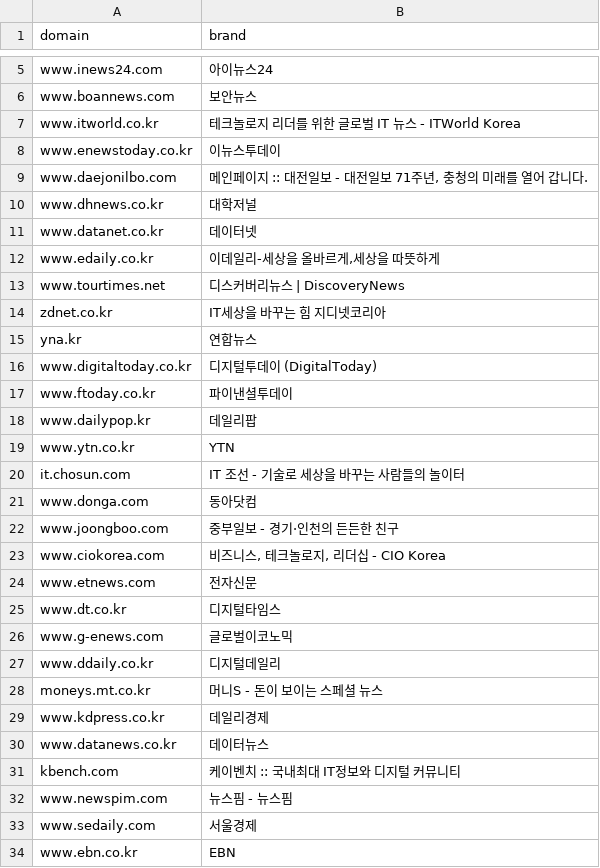
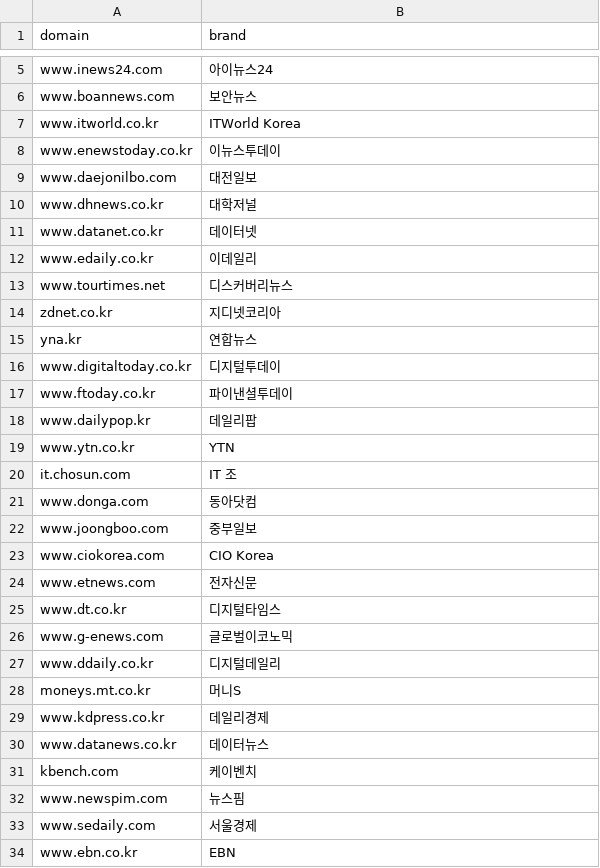
Before and after one commit to tsglow/hsns, a CSV file: site_title.csv, drawn as a sheet; only a part is shown, gaps mark what is left out; the diff covers the shown part only.

```diff
--- a/site_title.csv
+++ b/site_title.csv
@@ -6,12 +6,12 @@ www.inews24.com,아이뉴스24
 www.boannews.com,보안뉴스
-www.itworld.co.kr,테크놀로지 리더를 위한 글로벌 IT 뉴스 - ITWorld Korea
+www.itworld.co.kr,ITWorld Korea
 www.enewstoday.co.kr,이뉴스투데이
-www.daejonilbo.com,"메인페이지 :: 대전일보 - 대전일보 71주년, 충청의 미래를 열어 갑니다."
+www.daejonilbo.com,대전일보
 www.dhnews.co.kr,대학저널
 www.datanet.co.kr,데이터넷
-www.edaily.co.kr,"이데일리-세상을 올바르게,세상을 따뜻하게"
-www.tourtimes.net,디스커버리뉴스 | DiscoveryNews
-zdnet.co.kr,IT세상을 바꾸는 힘 지디넷코리아
+www.edaily.co.kr,이데일리
+www.tourtimes.net,디스커버리뉴스
+zdnet.co.kr,지디넷코리아
 yna.kr,연합뉴스
-www.digitaltoday.co.kr,디지털투데이 (DigitalToday)
+www.digitaltoday.co.kr,디지털투데이
 www.ftoday.co.kr,파이낸셜투데이
@@ -19,6 +19,6 @@ www.dailypop.kr,데일리팝
 www.ytn.co.kr,YTN
-it.chosun.com,IT 조선 - 기술로 세상을 바꾸는 사람들의 놀이터
+it.chosun.com,IT 조
 www.donga.com,동아닷컴
-www.joongboo.com,중부일보 - 경기·인천의 든든한 친구
-www.ciokorea.com,"비즈니스, 테크놀로지, 리더십 - CIO Korea"
+www.joongboo.com,중부일보
+www.ciokorea.com,CIO Korea
 www.etnews.com,전자신문
@@ -27,7 +27,7 @@ www.g-enews.com,글로벌이코노믹
 www.ddaily.co.kr,디지털데일리
-moneys.mt.co.kr,머니S - 돈이 보이는 스페셜 뉴스
+moneys.mt.co.kr,머니S
 www.kdpress.co.kr,데일리경제
 www.datanews.co.kr,데이터뉴스
-kbench.com,케이벤치 :: 국내최대 IT정보와 디지털 커뮤니티
-www.newspim.com,뉴스핌 - 뉴스핌
+kbench.com,케이벤치
+www.newspim.com,뉴스핌
 www.sedaily.com,서울경제
```
Also changed, not shown: 29 added rows elsewhere in this file, 10 other files.
